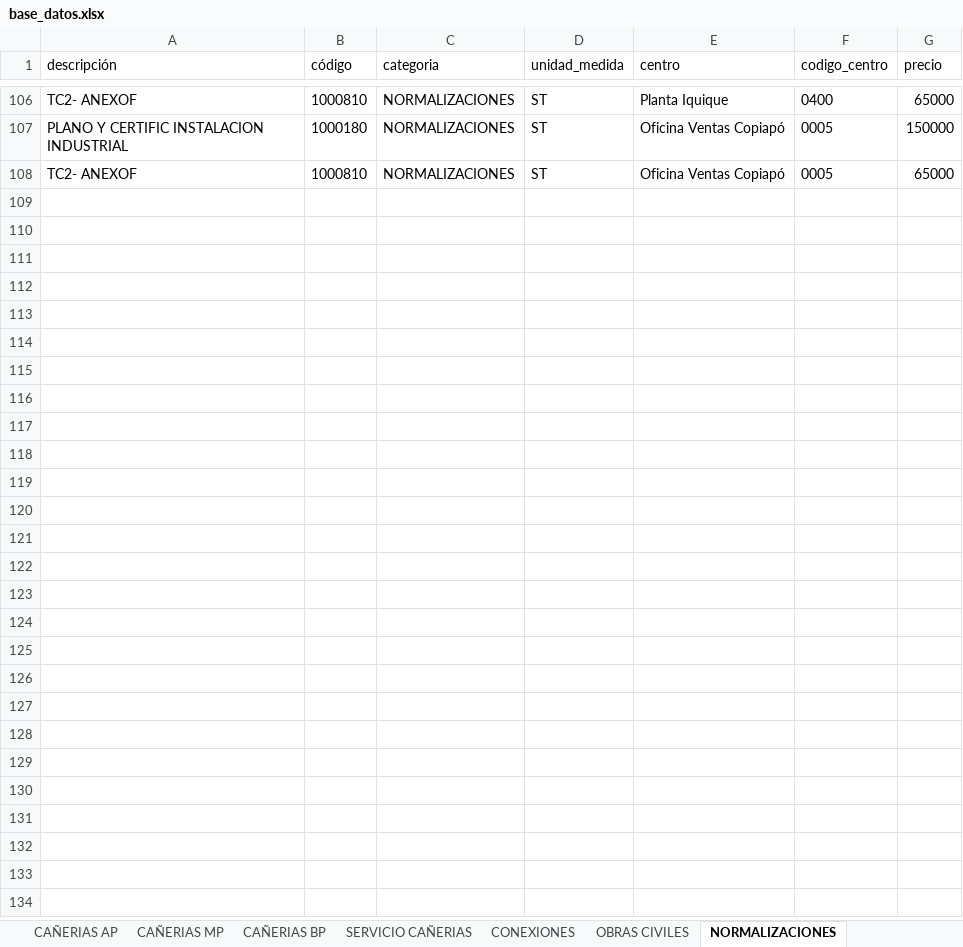
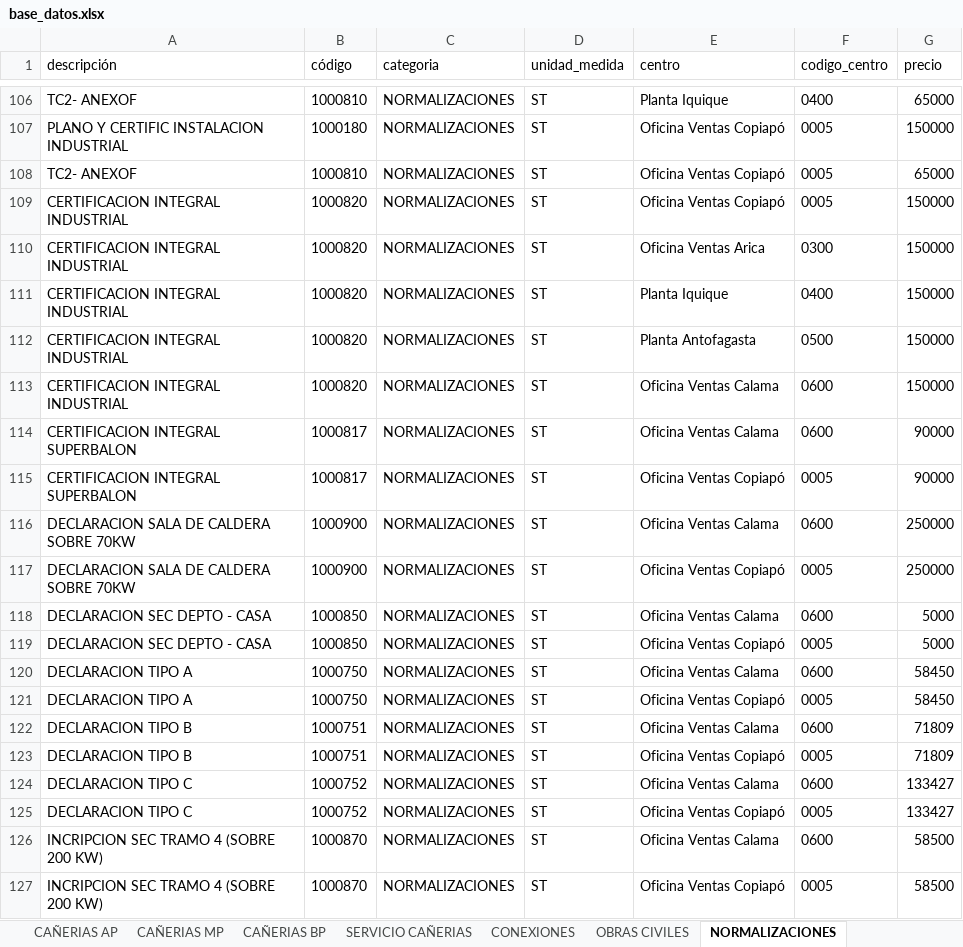
Before and after one commit to devece/planilla-cotizacion, an Excel workbook: base_datos.xlsx, sheet NORMALIZACIONES, drawn as a sheet; only a part is shown, gaps mark what is left out; values as stored, in another font and other column widths than the file's, no borders; the diff covers the shown part only; the diff names each change by its address in the sheet, - before the commit and + after, or states it on an @@ line.

```diff
--- a/base_datos.xlsx (sheet NORMALIZACIONES)
+++ b/base_datos.xlsx (sheet NORMALIZACIONES)
+row 109: CERTIFICACION INTEGRAL INDUSTRIAL | 1000820 | NORMALIZACIONES | ST | Oficina Ventas Copiapó | 0005 | 150000
+row 110: CERTIFICACION INTEGRAL INDUSTRIAL | 1000820 | NORMALIZACIONES | ST | Oficina Ventas Arica | 0300 | 150000
+row 111: CERTIFICACION INTEGRAL INDUSTRIAL | 1000820 | NORMALIZACIONES | ST | Planta Iquique | 0400 | 150000
+row 112: CERTIFICACION INTEGRAL INDUSTRIAL | 1000820 | NORMALIZACIONES | ST | Planta Antofagasta | 0500 | 150000
+row 113: CERTIFICACION INTEGRAL INDUSTRIAL | 1000820 | NORMALIZACIONES | ST | Oficina Ventas Calama | 0600 | 150000
+row 114: CERTIFICACION INTEGRAL SUPERBALON | 1000817 | NORMALIZACIONES | ST | Oficina Ventas Calama | 0600 | 90000
+row 115: CERTIFICACION INTEGRAL SUPERBALON | 1000817 | NORMALIZACIONES | ST | Oficina Ventas Copiapó | 0005 | 90000
+row 116: DECLARACION SALA DE CALDERA SOBRE 70KW | 1000900 | NORMALIZACIONES | ST | Oficina Ventas Calama | 0600 | 250000
+row 117: DECLARACION SALA DE CALDERA SOBRE 70KW | 1000900 | NORMALIZACIONES | ST | Oficina Ventas Copiapó | 0005 | 250000
+row 118: DECLARACION SEC DEPTO - CASA | 1000850 | NORMALIZACIONES | ST | Oficina Ventas Calama | 0600 | 5000
+row 119: DECLARACION SEC DEPTO - CASA | 1000850 | NORMALIZACIONES | ST | Oficina Ventas Copiapó | 0005 | 5000
+row 120: DECLARACION TIPO A | 1000750 | NORMALIZACIONES | ST | Oficina Ventas Calama | 0600 | 58450
+row 121: DECLARACION TIPO A | 1000750 | NORMALIZACIONES | ST | Oficina Ventas Copiapó | 0005 | 58450
+row 122: DECLARACION TIPO B | 1000751 | NORMALIZACIONES | ST | Oficina Ventas Calama | 0600 | 71809
+row 123: DECLARACION TIPO B | 1000751 | NORMALIZACIONES | ST | Oficina Ventas Copiapó | 0005 | 71809
+row 124: DECLARACION TIPO C | 1000752 | NORMALIZACIONES | ST | Oficina Ventas Calama | 0600 | 133427
+row 125: DECLARACION TIPO C | 1000752 | NORMALIZACIONES | ST | Oficina Ventas Copiapó | 0005 | 133427
+row 126: INCRIPCION SEC TRAMO 4 (SOBRE 200 KW) | 1000870 | NORMALIZACIONES | ST | Oficina Ventas Calama | 0600 | 58500
+row 127: INCRIPCION SEC TRAMO 4 (SOBRE 200 KW) | 1000870 | NORMALIZACIONES | ST | Oficina Ventas Copiapó | 0005 | 58500
```
Also changed, not shown: 49 added rows elsewhere in this sheet, sheet CONEXIONES, sheet OBRAS CIVILES, sheet SERVICIO COMPRA DIRECTA, sheet SERVICIO CAÑERIAS, sheet CAÑERIAS AP, hidden cells.
